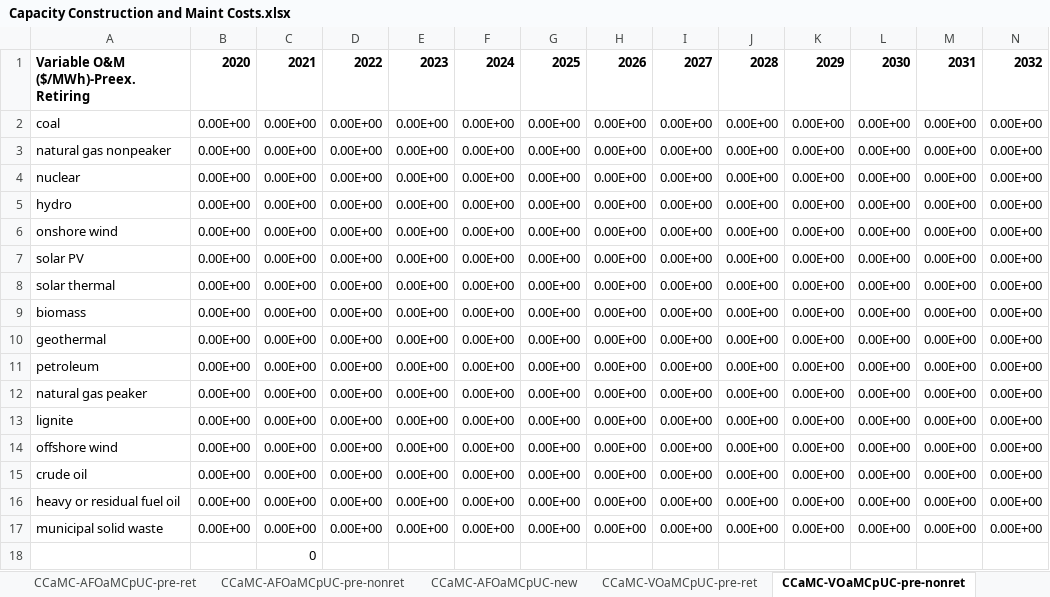
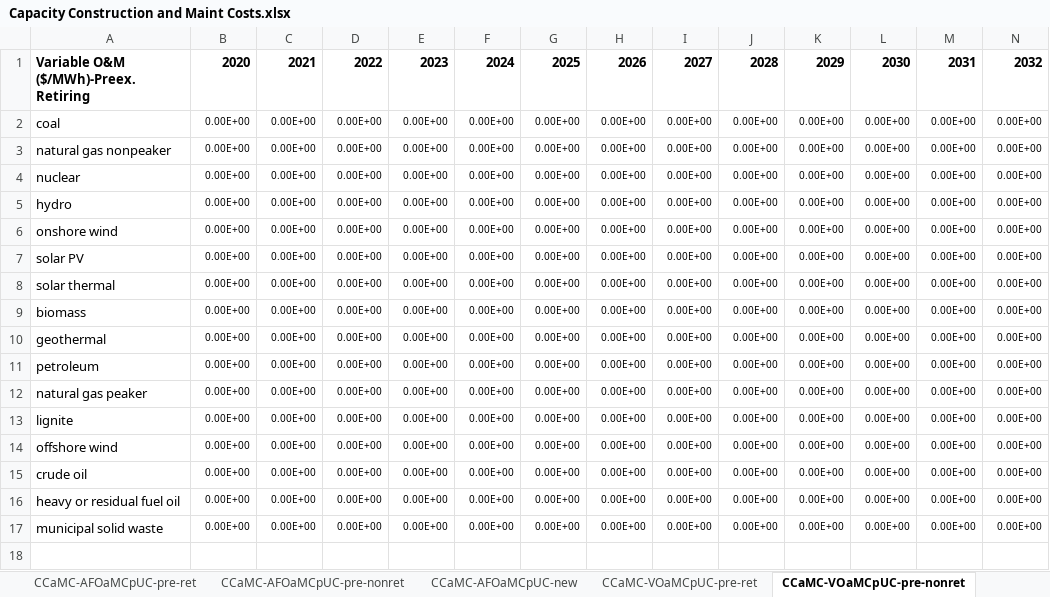
Before and after one commit to EnergyInnovation/eps-brazil, an Excel workbook: InputData/elec/CCaMC/Capacity Construction and Maint Costs.xlsx, sheet CCaMC-VOaMCpUC-pre-nonret, drawn as a sheet; only a part is shown; values as stored, in another font and other column widths than the file's, no borders; rows hold the shown columns only; the diff covers the shown part only; the diff names each change by its address in the sheet, - before the commit and + after, or states it on an @@ line.

```diff
--- a/InputData/elec/CCaMC/Capacity Construction and Maint Costs.xlsx (sheet CCaMC-VOaMCpUC-pre-nonret)
+++ b/InputData/elec/CCaMC/Capacity Construction and Maint Costs.xlsx (sheet CCaMC-VOaMCpUC-pre-nonret)
@@ B2:N17 text size: smaller @@
-row 18:  |  | 0
```
Also changed, not shown: cell formats elsewhere in this sheet, sheet CCaMC-VOaMCpUC-pre-ret, sheet CCaMC-VOaMCpUC-new, sheet CCaMC-AFOaMCpUC-pre-ret, sheet solar thermal, sheet Cal, formulas that keep their value, charts or pictures, InputData/elec/PTCF/Peak Time Capacity Factors.xlsx, 13 other files.
